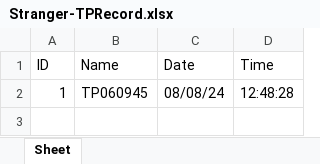
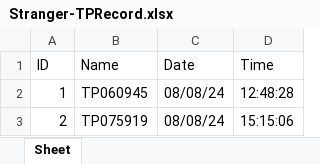
Before and after one commit to arfanadam/ScannerBarTP, an Excel workbook: TPStranger/Stranger-TPRecord.xlsx, sheet Sheet, drawn as a sheet; values as stored, in another font and other column widths than the file's, no borders; the diff names each change by its address in the sheet, - before the commit and + after, or states it on an @@ line.

Commit message:
commit

```diff
--- a/TPStranger/Stranger-TPRecord.xlsx (sheet Sheet)
+++ b/TPStranger/Stranger-TPRecord.xlsx (sheet Sheet)
+row 3: 2 | TP075919 | 08/08/24 | 15:15:06
```
